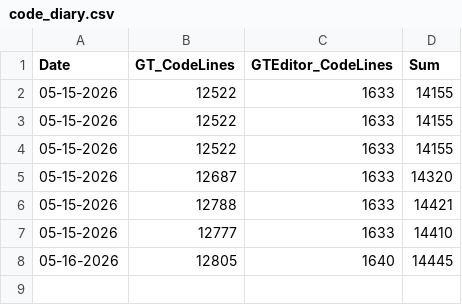
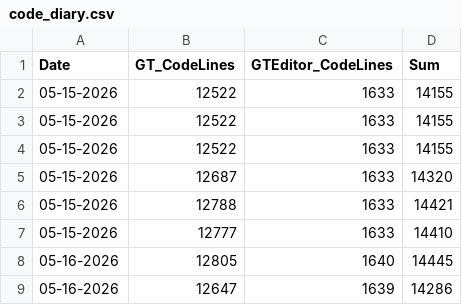
Before and after one commit to fengyss/GT-Engine, a CSV file: docs/documents/code_diary.csv, drawn as a sheet.

```diff
--- a/docs/documents/code_diary.csv
+++ b/docs/documents/code_diary.csv
@@ -8 +8,2 @@ Date,GT_CodeLines,GTEditor_CodeLines,Sum
 05-16-2026,12805,1640,14445
+05-16-2026,12647,1639,14286
```
Also changed, not shown: 16 other files.
